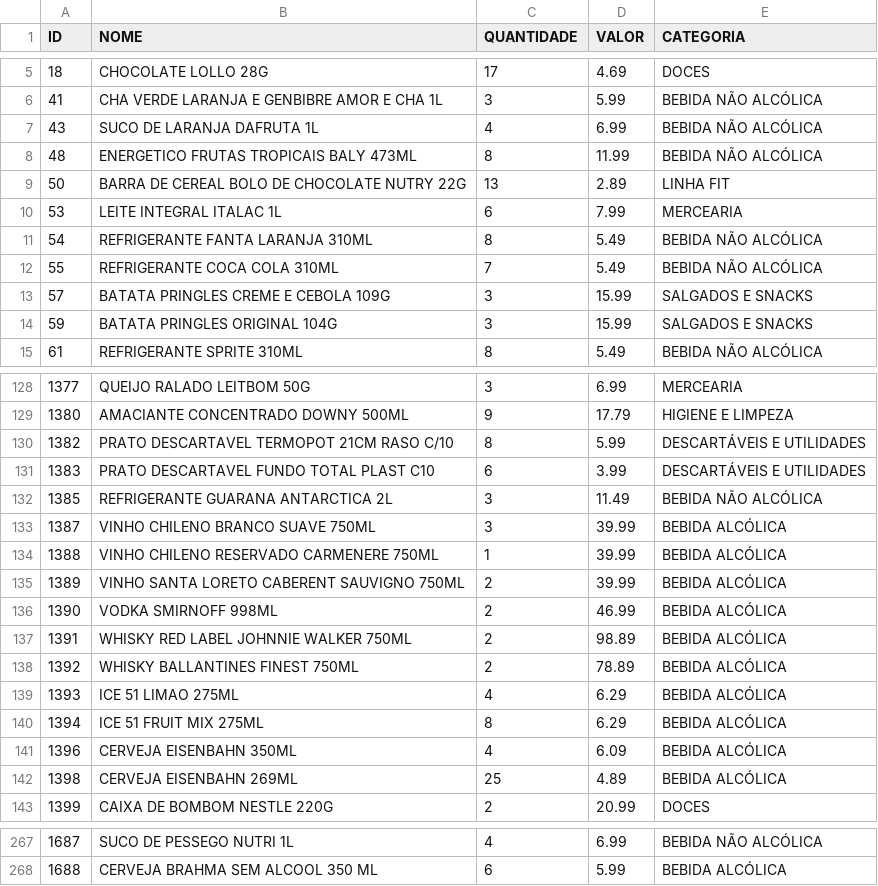
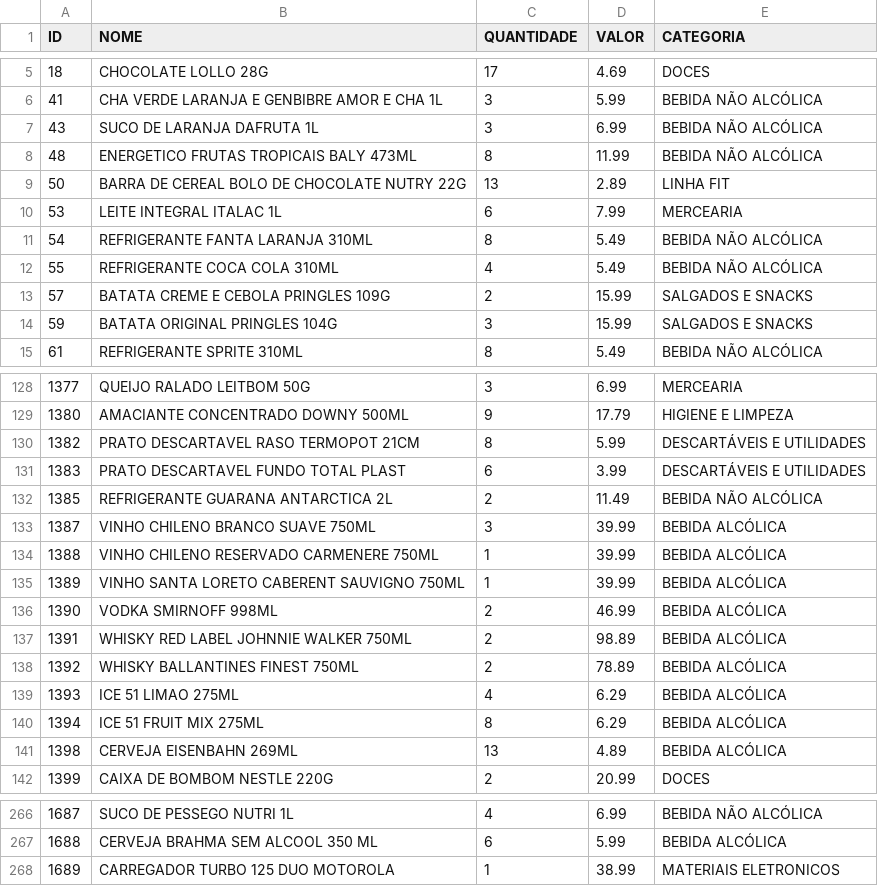
Before and after one commit to HugoSMonteiro/PesquisaMercado, a CSV file: catalogo_geral.csv, drawn as a sheet; only a part is shown, gaps mark what is left out; the diff covers the shown part only.

```diff
--- a/catalogo_geral.csv
+++ b/catalogo_geral.csv
@@ -6,3 +6,3 @@ ID;NOME;QUANTIDADE;VALOR;CATEGORIA
 41;CHA VERDE LARANJA E GENBIBRE AMOR E CHA 1L;3;5.99;BEBIDA NÃO ALCÓLICA
-43;SUCO DE LARANJA DAFRUTA 1L;4;6.99;BEBIDA NÃO ALCÓLICA
+43;SUCO DE LARANJA DAFRUTA 1L;3;6.99;BEBIDA NÃO ALCÓLICA
 48;ENERGETICO FRUTAS TROPICAIS BALY 473ML;8;11.99;BEBIDA NÃO ALCÓLICA
@@ -11,5 +11,5 @@ ID;NOME;QUANTIDADE;VALOR;CATEGORIA
 54;REFRIGERANTE FANTA LARANJA 310ML;8;5.49;BEBIDA NÃO ALCÓLICA
-55;REFRIGERANTE COCA COLA 310ML;7;5.49;BEBIDA NÃO ALCÓLICA
-57;BATATA PRINGLES CREME E CEBOLA 109G;3;15.99;SALGADOS E SNACKS
-59;BATATA PRINGLES ORIGINAL 104G;3;15.99;SALGADOS E SNACKS
+55;REFRIGERANTE COCA COLA 310ML;4;5.49;BEBIDA NÃO ALCÓLICA
+57;BATATA CREME E CEBOLA PRINGLES 109G;2;15.99;SALGADOS E SNACKS
+59;BATATA ORIGINAL PRINGLES 104G;3;15.99;SALGADOS E SNACKS
 61;REFRIGERANTE SPRITE 310ML;8;5.49;BEBIDA NÃO ALCÓLICA
@@ -129,8 +129,8 @@ ID;NOME;QUANTIDADE;VALOR;CATEGORIA
 1380;AMACIANTE CONCENTRADO DOWNY 500ML;9;17.79;HIGIENE E LIMPEZA
-1382;PRATO DESCARTAVEL TERMOPOT 21CM RASO C/10;8;5.99;DESCARTÁVEIS E UTILIDADES
-1383;PRATO DESCARTAVEL FUNDO TOTAL PLAST C10;6;3.99;DESCARTÁVEIS E UTILIDADES
-1385;REFRIGERANTE GUARANA ANTARCTICA 2L;3;11.49;BEBIDA NÃO ALCÓLICA
+1382;PRATO DESCARTAVEL RASO TERMOPOT 21CM;8;5.99;DESCARTÁVEIS E UTILIDADES
+1383;PRATO DESCARTAVEL FUNDO TOTAL PLAST;6;3.99;DESCARTÁVEIS E UTILIDADES
+1385;REFRIGERANTE GUARANA ANTARCTICA 2L;2;11.49;BEBIDA NÃO ALCÓLICA
 1387;VINHO CHILENO BRANCO SUAVE 750ML;3;39.99;BEBIDA ALCÓLICA
 1388;VINHO CHILENO RESERVADO CARMENERE 750ML;1;39.99;BEBIDA ALCÓLICA
-1389;VINHO SANTA LORETO CABERENT SAUVIGNO 750ML;2;39.99;BEBIDA ALCÓLICA
+1389;VINHO SANTA LORETO CABERENT SAUVIGNO 750ML;1;39.99;BEBIDA ALCÓLICA
 1390;VODKA SMIRNOFF 998ML;2;46.99;BEBIDA ALCÓLICA
@@ -140,4 +140,3 @@ ID;NOME;QUANTIDADE;VALOR;CATEGORIA
 1394;ICE 51 FRUIT MIX 275ML;8;6.29;BEBIDA ALCÓLICA
-1396;CERVEJA EISENBAHN 350ML;4;6.09;BEBIDA ALCÓLICA
-1398;CERVEJA EISENBAHN 269ML;25;4.89;BEBIDA ALCÓLICA
+1398;CERVEJA EISENBAHN 269ML;13;4.89;BEBIDA ALCÓLICA
 1399;CAIXA DE BOMBOM NESTLE 220G;2;20.99;DOCES
@@ -268 +267,2 @@ ID;NOME;QUANTIDADE;VALOR;CATEGORIA
 1688;CERVEJA BRAHMA SEM ALCOOL 350 ML;6;5.99;BEBIDA ALCÓLICA
+1689;CARREGADOR TURBO 125 DUO MOTOROLA;1;38.99;MATERIAIS ELETRONICOS
```
Also changed, not shown: 26 edited cells elsewhere in this file, catalogo_por_categoria.csv, vendas_acumuladas.csv, 2 other files.
